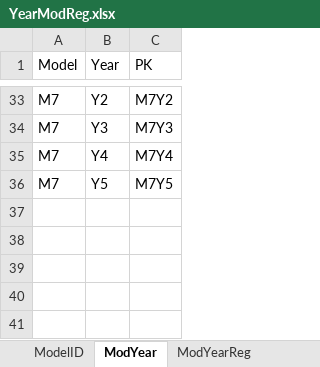
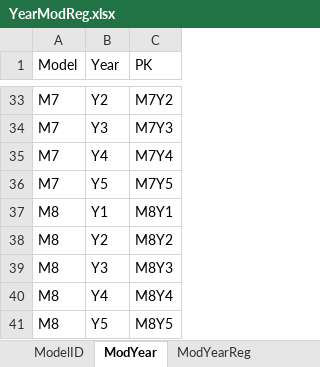
Before and after one commit to MonikaSzucs/Capstone-Project-Data-Modeling-and-PowerBI, an Excel workbook: Capstone Project/Alireza/YearModReg.xlsx, sheet ModYear, drawn as a sheet; only a part is shown, gaps mark what is left out; values as stored, in another font and other column widths than the file's, no borders; the diff names each change by its address in the sheet, - before the commit and + after, or states it on an @@ line.

Commit message:
Update YearModReg.xlsx
Containing PK, YearMod.

```diff
--- a/Capstone Project/Alireza/YearModReg.xlsx (sheet ModYear)
+++ b/Capstone Project/Alireza/YearModReg.xlsx (sheet ModYear)
+row 37: M8 | Y1 | M8Y1
+row 38: M8 | Y2 | M8Y2
+row 39: M8 | Y3 | M8Y3
+row 40: M8 | Y4 | M8Y4
+row 41: M8 | Y5 | M8Y5
```
